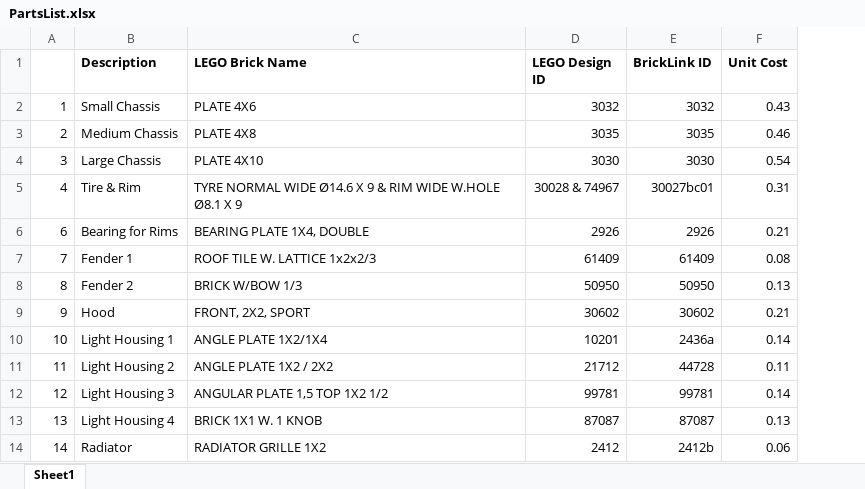
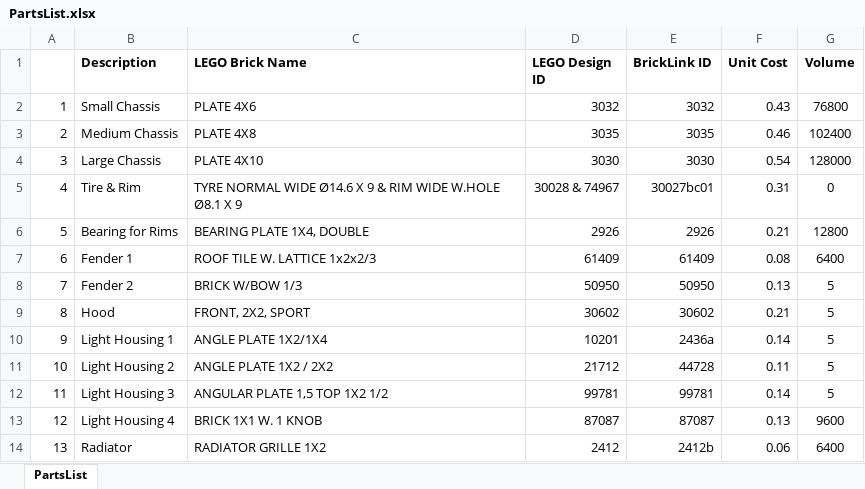
Before and after one commit to james-lepore/LegoDigitalSystemsEngineering, an Excel workbook: PartsList.xlsx, sheet PartsList, drawn as a sheet; only a part is shown; values as stored, in another font and other column widths than the file's, no borders; the diff names each change by its address in the sheet, - before the commit and + after, or states it on an @@ line.

Commit message:
Cargo Space
Designed algorithm for calculating amount of space taken up in model

```diff
--- a/PartsList.xlsx (sheet PartsList)
+++ b/PartsList.xlsx (sheet PartsList)
-sheet tab: Sheet1
+sheet tab: PartsList
+column G (Volume), rows 2-14: 76800 | 102400 | 128000 | 0 | 12800 | 6400 | 5 | 5 | 5 | 5 | 5 | 9600 | 6400
@@ column A renumbered from row 6 down @@
```
Also changed, not shown: 4 other files.
